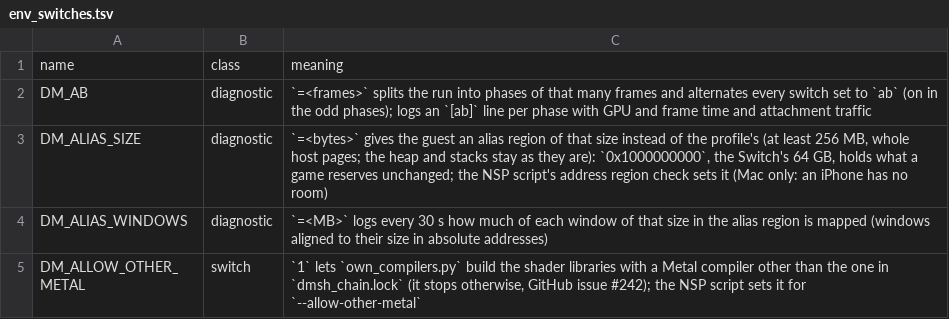
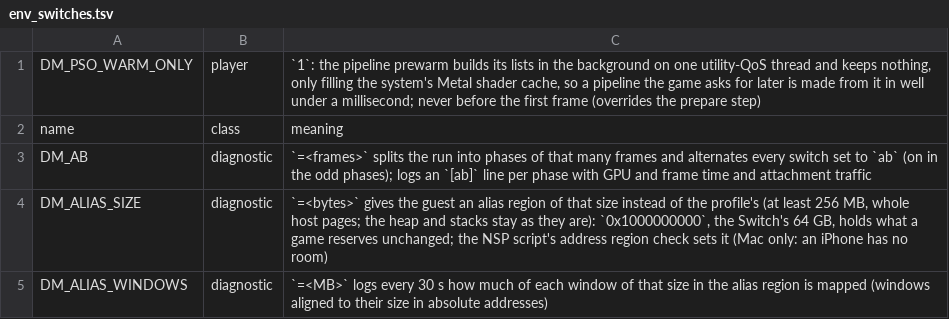
Before and after one commit to Melonboy22/greenhat-game, a TSV file: docs/env_switches.tsv, drawn as a sheet; only a part is shown; the shorter side is filled out with more unchanged rows; the diff names each change by its address in the sheet, - before the commit and + after, or states it on an @@ line.

```diff
--- a/docs/env_switches.tsv
+++ b/docs/env_switches.tsv
+row 1: DM_PSO_WARM_ONLY | player | `1`: the pipeline prewarm builds its lists in the background on one utility-QoS thread and keeps nothing, only filling the system's Metal shader cache, so a pipeline the game asks for later is made from it in well under a millisecond; never before the first frame (overrides the prepare step)
```
Also changed, not shown: 1 other file.
